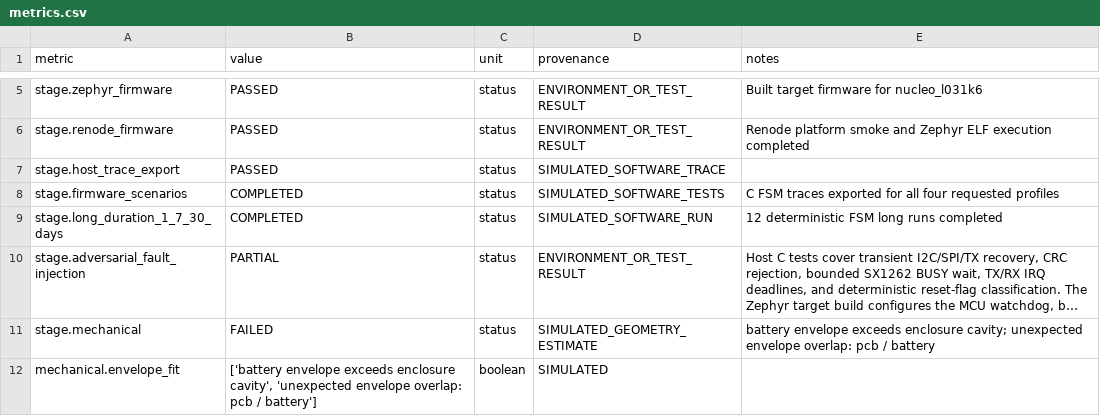
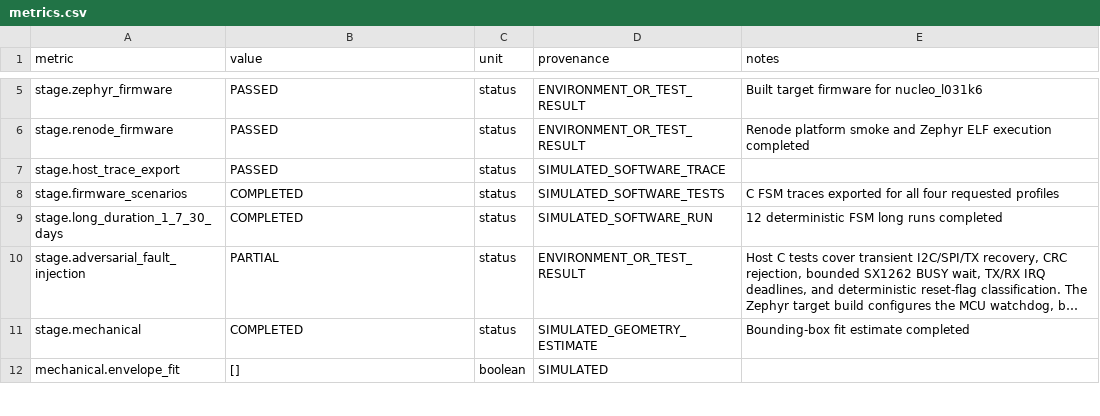
Before and after one commit to GUZZBR1/riose, a CSV file: results/mvp2/metrics.csv, drawn as a sheet; only a part is shown, gaps mark what is left out; long unchanged cells end in …; the diff covers the shown part only; the diff names each change by its address in the sheet, - before the commit and + after, or states it on an @@ line.

```diff
--- a/results/mvp2/metrics.csv
+++ b/results/mvp2/metrics.csv
-B11 (value): FAILED
+B11 (value): COMPLETED
-E11 (notes): battery envelope exceeds enclosure cavity; unexpected envelope overlap: pcb / battery
+E11 (notes): Bounding-box fit estimate completed
-B12 (value): ['battery envelope exceeds enclosure cavity', 'unexpected envelope overlap: pcb / battery']
+B12 (value): []
```
Also changed, not shown: 1 edited cell elsewhere in this file, results/mvp2/antenna/antenna.csv, results/mvp2/failures.csv, 19 other files.
